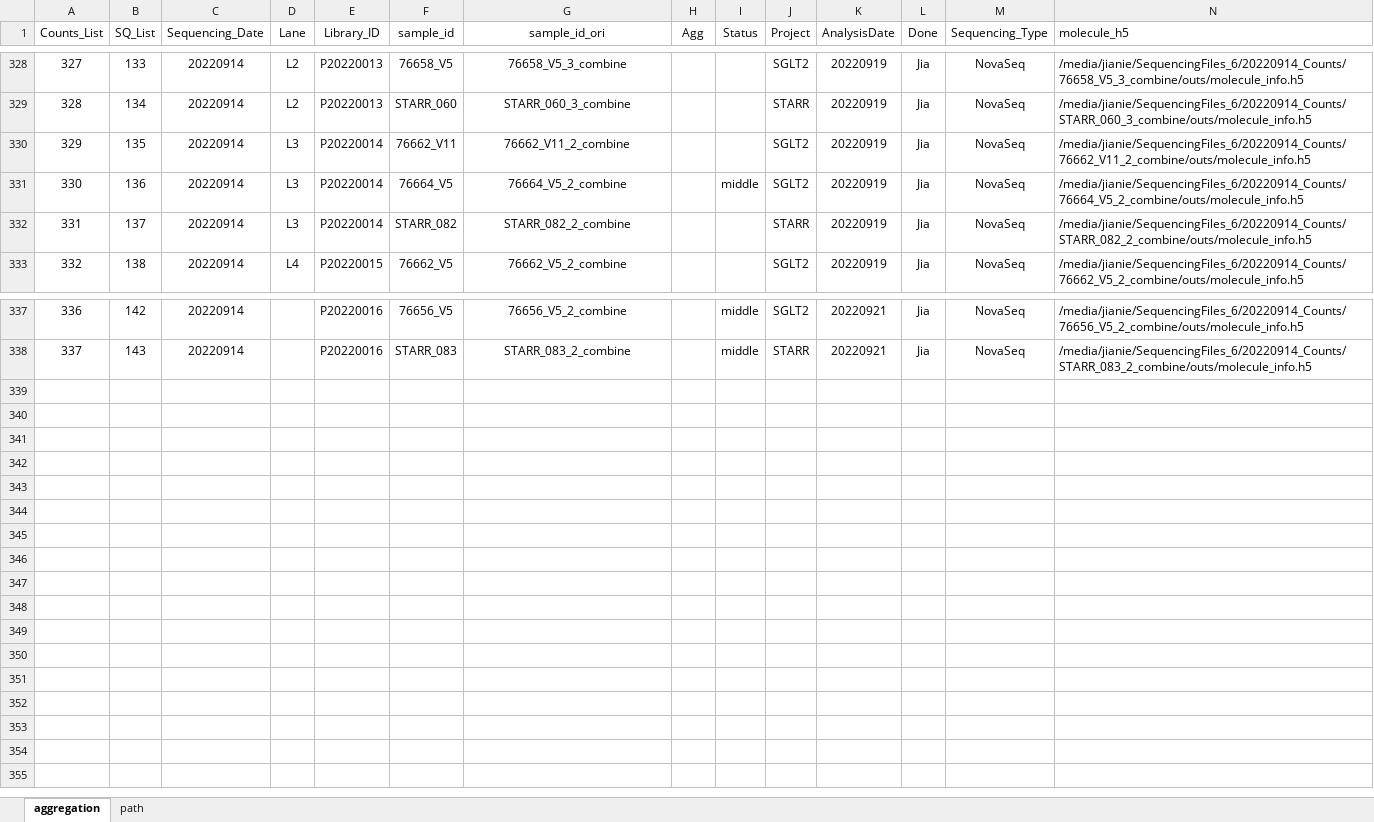
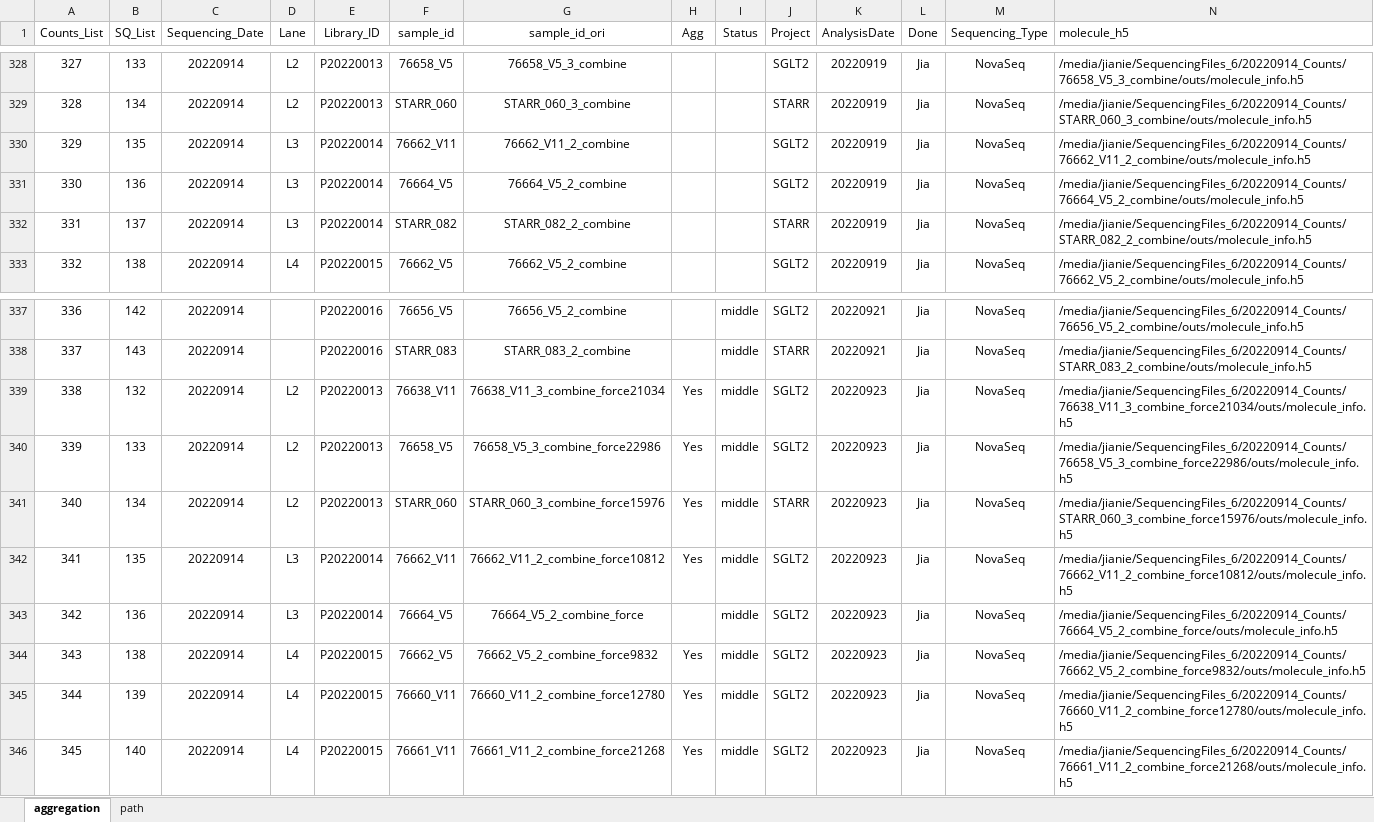
Before and after one commit to dnarna909/UTHSC_cellranger_codes_files, an Excel workbook: ExperimentSummaryFiles/Form 3_cellranger_counts_summary.xlsx, sheet aggregation, drawn as a sheet; only a part is shown, gaps mark what is left out; values as stored, in another font and other column widths than the file's, no borders; charts and pictures not drawn; rows hold the shown columns only; the diff names each change by its address in the sheet, - before the commit and + after, or states it on an @@ line.

```diff
--- a/ExperimentSummaryFiles/Form 3_cellranger_counts_summary.xlsx (sheet aggregation)
+++ b/ExperimentSummaryFiles/Form 3_cellranger_counts_summary.xlsx (sheet aggregation)
-I331 (Status): middle
+I331 (Status): (empty)
+row 339: 338 | 132 | 20220914 | L2 | P20220013 | 76638_V11 | 76638_V11_3_combine_force21034 | Yes | middle | SGLT2 | 20220923 | Jia | NovaSeq | /media/jianie/SequencingFiles_6/20220914_Counts/76638_V11_3_combine_force21034/outs/molecule_info.h5
+row 340: 339 | 133 | 20220914 | L2 | P20220013 | 76658_V5 | 76658_V5_3_combine_force22986 | Yes | middle | SGLT2 | 20220923 | Jia | NovaSeq | /media/jianie/SequencingFiles_6/20220914_Counts/76658_V5_3_combine_force22986/outs/molecule_info.h5
+row 341: 340 | 134 | 20220914 | L2 | P20220013 | STARR_060 | STARR_060_3_combine_force15976 | Yes | middle | STARR | 20220923 | Jia | NovaSeq | /media/jianie/SequencingFiles_6/20220914_Counts/STARR_060_3_combine_force15976/outs/molecule_info.h5
+row 342: 341 | 135 | 20220914 | L3 | P20220014 | 76662_V11 | 76662_V11_2_combine_force10812 | Yes | middle | SGLT2 | 20220923 | Jia | NovaSeq | /media/jianie/SequencingFiles_6/20220914_Counts/76662_V11_2_combine_force10812/outs/molecule_info.h5
+row 343: 342 | 136 | 20220914 | L3 | P20220014 | 76664_V5 | 76664_V5_2_combine_force |  | middle | SGLT2 | 20220923 | Jia | NovaSeq | /media/jianie/SequencingFiles_6/20220914_Counts/76664_V5_2_combine_force/outs/molecule_info.h5
+row 344: 343 | 138 | 20220914 | L4 | P20220015 | 76662_V5 | 76662_V5_2_combine_force9832 | Yes | middle | SGLT2 | 20220923 | Jia | NovaSeq | /media/jianie/SequencingFiles_6/20220914_Counts/76662_V5_2_combine_force9832/outs/molecule_info.h5
+row 345: 344 | 139 | 20220914 | L4 | P20220015 | 76660_V11 | 76660_V11_2_combine_force12780 | Yes | middle | SGLT2 | 20220923 | Jia | NovaSeq | /media/jianie/SequencingFiles_6/20220914_Counts/76660_V11_2_combine_force12780/outs/molecule_info.h5
+row 346: 345 | 140 | 20220914 | L4 | P20220015 | 76661_V11 | 76661_V11_2_combine_force21268 | Yes | middle | SGLT2 | 20220923 | Jia | NovaSeq | /media/jianie/SequencingFiles_6/20220914_Counts/76661_V11_2_combine_force21268/outs/molecule_info.h5
```
Also changed, not shown: AggrFiles/SGLT2.xlsx, AggrFiles/STARR.xlsx, 2 other files.
